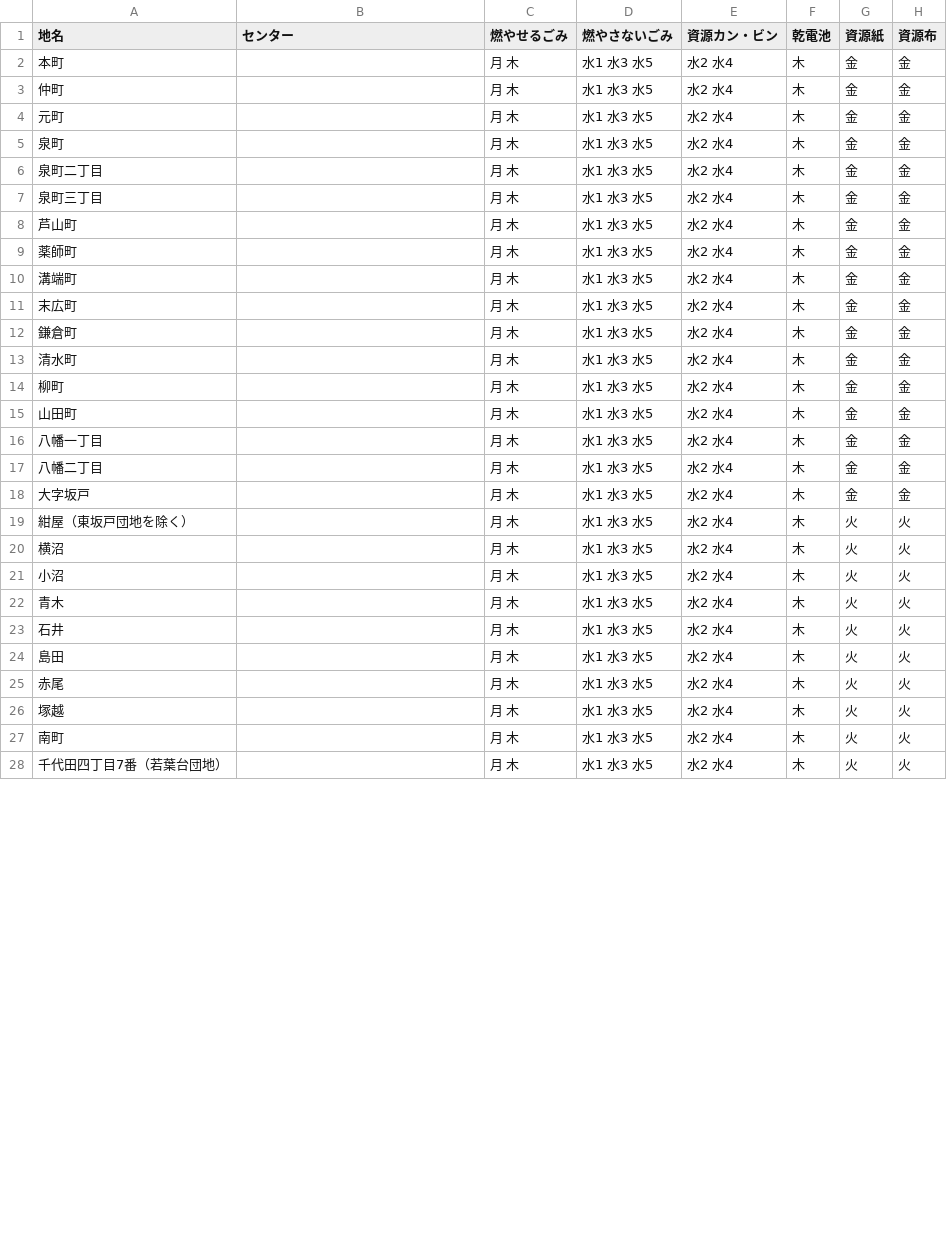
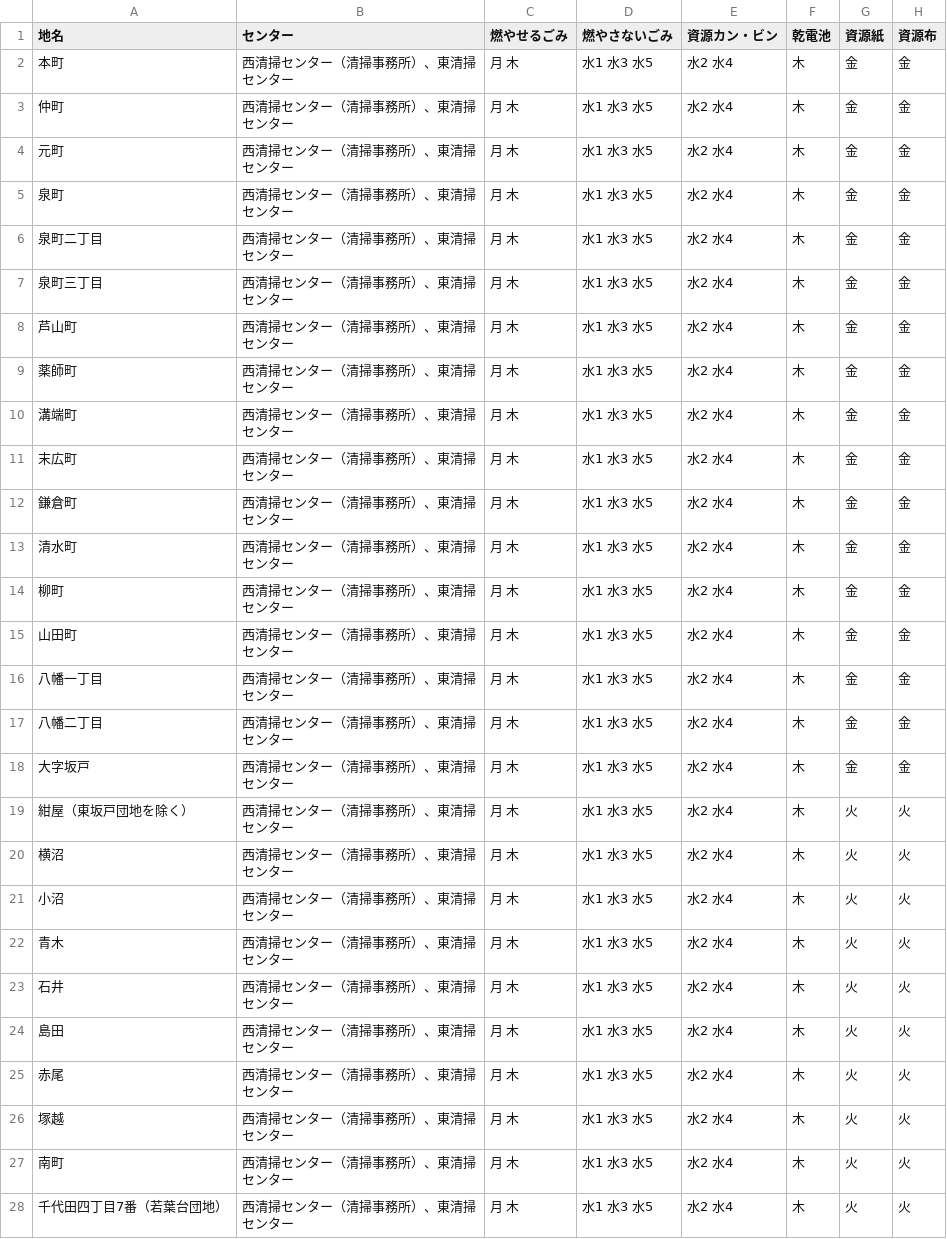
Before and after one commit to Mocchy2/5374, a CSV file: data/area_days.csv, drawn as a sheet; only a part is shown; the diff covers the shown part only.

Commit message:
Update area_days.csv

```diff
--- a/data/area_days.csv
+++ b/data/area_days.csv
@@ -1,28 +1,28 @@
 地名,センター,燃やせるごみ,燃やさないごみ,資源カン・ビン,乾電池,資源紙,資源布
-本町,,月 木,水1 水3 水5,水2 水4,木,金,金
-仲町,,月 木,水1 水3 水5,水2 水4,木,金,金
-元町,,月 木,水1 水3 水5,水2 水4,木,金,金
-泉町,,月 木,水1 水3 水5,水2 水4,木,金,金
-泉町二丁目,,月 木,水1 水3 水5,水2 水4,木,金,金
-泉町三丁目,,月 木,水1 水3 水5,水2 水4,木,金,金
-芦山町,,月 木,水1 水3 水5,水2 水4,木,金,金
-薬師町,,月 木,水1 水3 水5,水2 水4,木,金,金
-溝端町,,月 木,水1 水3 水5,水2 水4,木,金,金
-末広町,,月 木,水1 水3 水5,水2 水4,木,金,金
-鎌倉町,,月 木,水1 水3 水5,水2 水4,木,金,金
-清水町,,月 木,水1 水3 水5,水2 水4,木,金,金
-柳町,,月 木,水1 水3 水5,水2 水4,木,金,金
-山田町,,月 木,水1 水3 水5,水2 水4,木,金,金
-八幡一丁目,,月 木,水1 水3 水5,水2 水4,木,金,金
-八幡二丁目,,月 木,水1 水3 水5,水2 水4,木,金,金
-大字坂戸,,月 木,水1 水3 水5,水2 水4,木,金,金
-紺屋（東坂戸団地を除く）,,月 木,水1 水3 水5,水2 水4,木,火,火
-横沼,,月 木,水1 水3 水5,水2 水4,木,火,火
-小沼,,月 木,水1 水3 水5,水2 水4,木,火,火
-青木,,月 木,水1 水3 水5,水2 水4,木,火,火
-石井,,月 木,水1 水3 水5,水2 水4,木,火,火
-島田,,月 木,水1 水3 水5,水2 水4,木,火,火
-赤尾,,月 木,水1 水3 水5,水2 水4,木,火,火
-塚越,,月 木,水1 水3 水5,水2 水4,木,火,火
-南町,,月 木,水1 水3 水5,水2 水4,木,火,火
-千代田四丁目7番（若葉台団地）,,月 木,水1 水3 水5,水2 水4,木,火,火
+本町,西清掃センター（清掃事務所）、東清掃センター,月 木,水1 水3 水5,水2 水4,木,金,金
+仲町,西清掃センター（清掃事務所）、東清掃センター,月 木,水1 水3 水5,水2 水4,木,金,金
+元町,西清掃センター（清掃事務所）、東清掃センター,月 木,水1 水3 水5,水2 水4,木,金,金
+泉町,西清掃センター（清掃事務所）、東清掃センター,月 木,水1 水3 水5,水2 水4,木,金,金
+泉町二丁目,西清掃センター（清掃事務所）、東清掃センター,月 木,水1 水3 水5,水2 水4,木,金,金
+泉町三丁目,西清掃センター（清掃事務所）、東清掃センター,月 木,水1 水3 水5,水2 水4,木,金,金
+芦山町,西清掃センター（清掃事務所）、東清掃センター,月 木,水1 水3 水5,水2 水4,木,金,金
+薬師町,西清掃センター（清掃事務所）、東清掃センター,月 木,水1 水3 水5,水2 水4,木,金,金
+溝端町,西清掃センター（清掃事務所）、東清掃センター,月 木,水1 水3 水5,水2 水4,木,金,金
+末広町,西清掃センター（清掃事務所）、東清掃センター,月 木,水1 水3 水5,水2 水4,木,金,金
+鎌倉町,西清掃センター（清掃事務所）、東清掃センター,月 木,水1 水3 水5,水2 水4,木,金,金
+清水町,西清掃センター（清掃事務所）、東清掃センター,月 木,水1 水3 水5,水2 水4,木,金,金
+柳町,西清掃センター（清掃事務所）、東清掃センター,月 木,水1 水3 水5,水2 水4,木,金,金
+山田町,西清掃センター（清掃事務所）、東清掃センター,月 木,水1 水3 水5,水2 水4,木,金,金
+八幡一丁目,西清掃センター（清掃事務所）、東清掃センター,月 木,水1 水3 水5,水2 水4,木,金,金
+八幡二丁目,西清掃センター（清掃事務所）、東清掃センター,月 木,水1 水3 水5,水2 水4,木,金,金
+大字坂戸,西清掃センター（清掃事務所）、東清掃センター,月 木,水1 水3 水5,水2 水4,木,金,金
+紺屋（東坂戸団地を除く）,西清掃センター（清掃事務所）、東清掃センター,月 木,水1 水3 水5,水2 水4,木,火,火
+横沼,西清掃センター（清掃事務所）、東清掃センター,月 木,水1 水3 水5,水2 水4,木,火,火
+小沼,西清掃センター（清掃事務所）、東清掃センター,月 木,水1 水3 水5,水2 水4,木,火,火
+青木,西清掃センター（清掃事務所）、東清掃センター,月 木,水1 水3 水5,水2 水4,木,火,火
+石井,西清掃センター（清掃事務所）、東清掃センター,月 木,水1 水3 水5,水2 水4,木,火,火
+島田,西清掃センター（清掃事務所）、東清掃センター,月 木,水1 水3 水5,水2 水4,木,火,火
+赤尾,西清掃センター（清掃事務所）、東清掃センター,月 木,水1 水3 水5,水2 水4,木,火,火
+塚越,西清掃センター（清掃事務所）、東清掃センター,月 木,水1 水3 水5,水2 水4,木,火,火
+南町,西清掃センター（清掃事務所）、東清掃センター,月 木,水1 水3 水5,水2 水4,木,火,火
+千代田四丁目7番（若葉台団地）,西清掃センター（清掃事務所）、東清掃センター,月 木,水1 水3 水5,水2 水4,木,火,火
```
Also changed, not shown: 43 edited cells elsewhere in this file.
